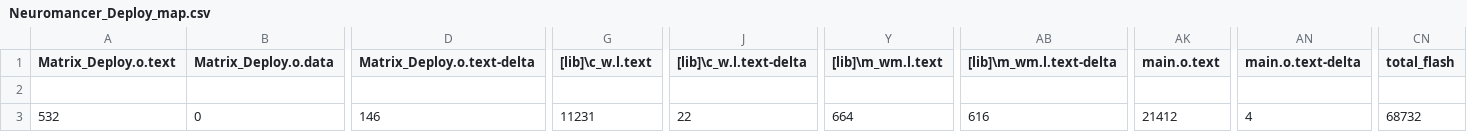
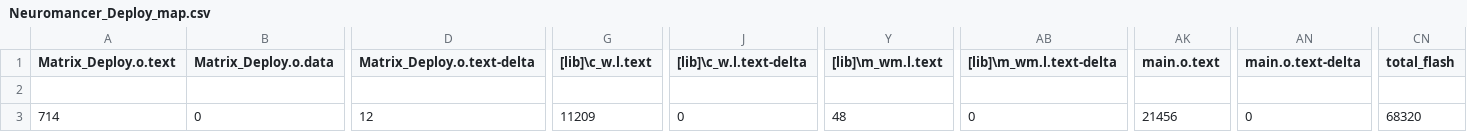
Before and after one commit to jjpendlebury/PROJECT_NEUROMANCER, a CSV file: Software/MBED/Neuromancer_Deploy/BUILD/NUCLEO_F429ZI/ARMC6/Neuromancer_Deploy_map.csv, drawn as a sheet; only a part is shown, gaps mark what is left out; the diff names each change by its address in the sheet, - before the commit and + after, or states it on an @@ line.

```diff
--- a/Software/MBED/Neuromancer_Deploy/BUILD/NUCLEO_F429ZI/ARMC6/Neuromancer_Deploy_map.csv
+++ b/Software/MBED/Neuromancer_Deploy/BUILD/NUCLEO_F429ZI/ARMC6/Neuromancer_Deploy_map.csv
-A3 (Matrix_Deploy.o.text): 532
+A3 (Matrix_Deploy.o.text): 714
-D3 (Matrix_Deploy.o.text-delta): 146
+D3 (Matrix_Deploy.o.text-delta): 12
-G3 ([lib]\c_w.l.text): 11231
+G3 ([lib]\c_w.l.text): 11209
-J3 ([lib]\c_w.l.text-delta): 22
+J3 ([lib]\c_w.l.text-delta): 0
-Y3 ([lib]\m_wm.l.text): 664
+Y3 ([lib]\m_wm.l.text): 48
-AB3 ([lib]\m_wm.l.text-delta): 616
+AB3 ([lib]\m_wm.l.text-delta): 0
-AK3 (main.o.text): 21412
+AK3 (main.o.text): 21456
-AN3 (main.o.text-delta): 4
+AN3 (main.o.text-delta): 0
-CN3 (total_flash): 68732
+CN3 (total_flash): 68320
```
Also changed, not shown: 10 other files.
